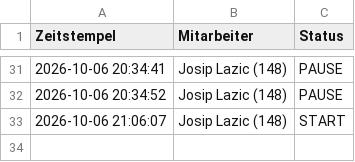
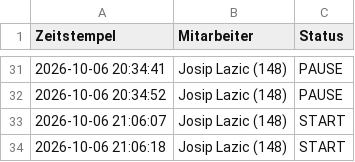
Before and after one commit to nasty007/Zeiterfassung, a CSV file: zeiterfassung_2026-10.csv, drawn as a sheet; only a part is shown, gaps mark what is left out; the diff names each change by its address in the sheet, - before the commit and + after, or states it on an @@ line.

Commit message:
NFC Buchung Sync (zeiterfassung_2026-10.csv)

```diff
--- a/zeiterfassung_2026-10.csv
+++ b/zeiterfassung_2026-10.csv
+row 34: 2026-10-06 21:06:18 | Josip Lazic (148) | START
```
